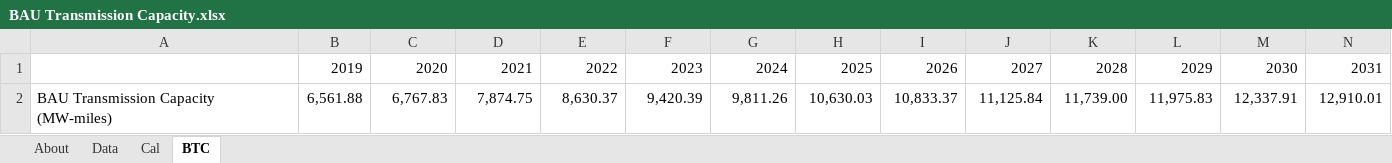
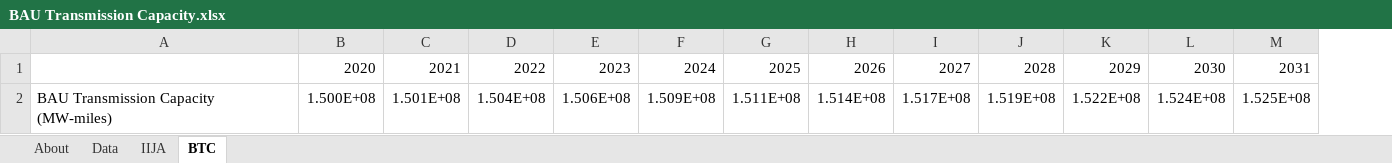
Before and after one commit to EnergyInnovation/eps-indonesia, an Excel workbook: InputData/elec/BTC/BAU Transmission Capacity.xlsx, sheet BTC, drawn as a sheet; only a part is shown; values as stored, in another font and other column widths than the file's, no borders; charts and pictures not drawn; removed rows and columns are numbered as before the commit, all else as after; rows hold the shown columns only; the diff names each change by its address in the sheet, - before the commit and + after, or states it on an @@ line.

```diff
--- a/InputData/elec/BTC/BAU Transmission Capacity.xlsx (sheet BTC)
+++ b/InputData/elec/BTC/BAU Transmission Capacity.xlsx (sheet BTC)
-sheet tab: Cal
+sheet tab: IIJA
-column B, row 1: 2019
-row 2: BAU Transmission Capacity (MW-miles) | 6,561.88 | 6,767.83 | 7,874.75 | 8,630.37 | 9,420.39 | 9,811.26 | 10,630.03 | 10,833.37 | 11,125.84 | 11,739.00 | 11,975.83 | 12,337.91 | 12,910.01
+row 2: BAU Transmission Capacity (MW-miles) | 1.500E+08 | 1.501E+08 | 1.504E+08 | 1.506E+08 | 1.509E+08 | 1.511E+08 | 1.514E+08 | 1.517E+08 | 1.519E+08 | 1.522E+08 | 1.524E+08 | 1.525E+08
```
Also changed, not shown: sheet Data, sheet About, charts or pictures, InputData/elec/BPaFF/Boolean Peaking and Flexibility Flags.xlsx, InputData/elec/CRbQ/Cap Retirements before Quantization.xlsx, 27 other files.
